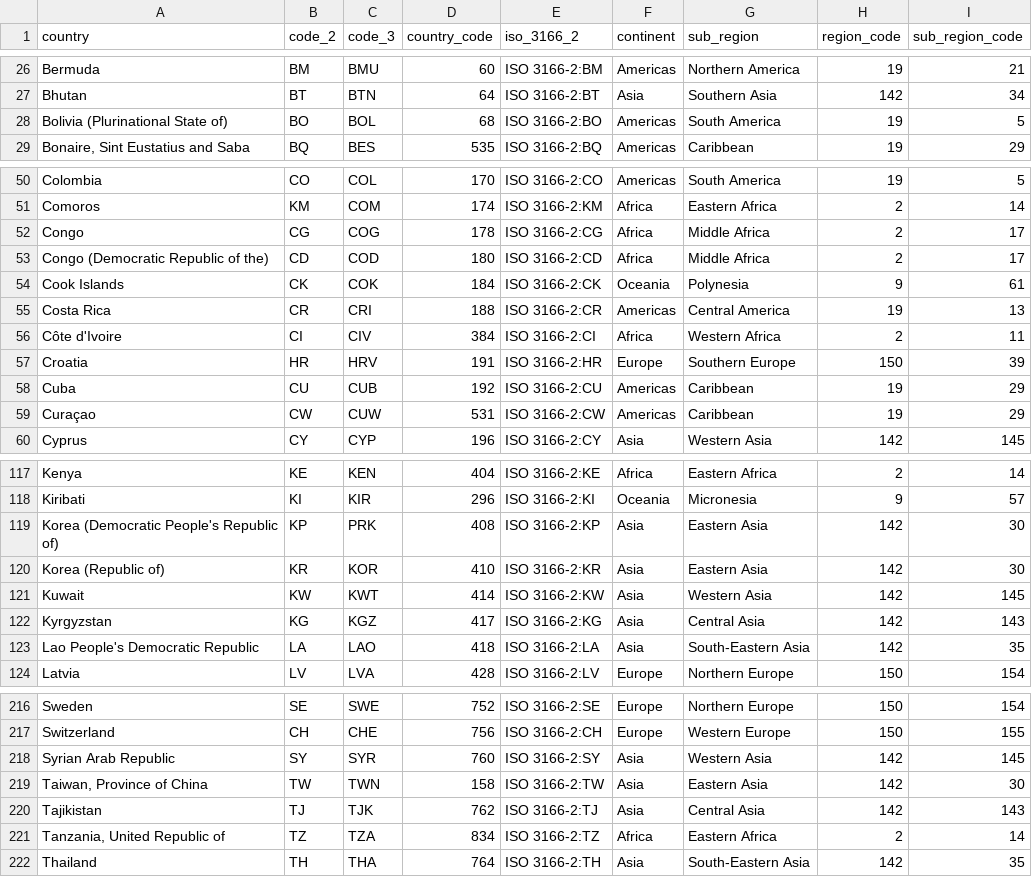
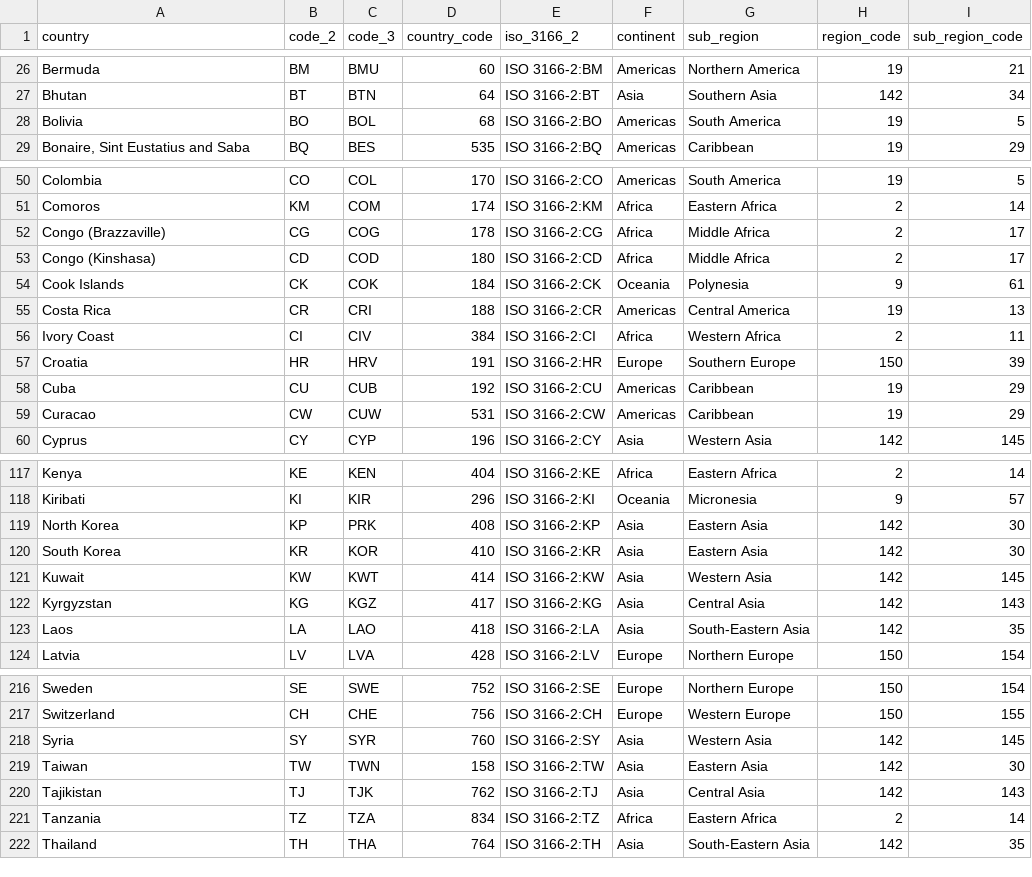
Before and after one commit to Ssimoes48/Happiness-ETL, a CSV file: Resources/country_continent.csv, drawn as a sheet; only a part is shown, gaps mark what is left out; the diff covers the shown part only.

```diff
--- a/Resources/country_continent.csv
+++ b/Resources/country_continent.csv
@@ -27,3 +27,3 @@ Bermuda,BM,BMU,60,ISO 3166-2:BM,Americas,Northern America,19,21
 Bhutan,BT,BTN,64,ISO 3166-2:BT,Asia,Southern Asia,142,34
-Bolivia (Plurinational State of),BO,BOL,68,ISO 3166-2:BO,Americas,South America,19,5
+Bolivia,BO,BOL,68,ISO 3166-2:BO,Americas,South America,19,5
 "Bonaire, Sint Eustatius and Saba",BQ,BES,535,ISO 3166-2:BQ,Americas,Caribbean,19,29
@@ -51,10 +51,10 @@ Colombia,CO,COL,170,ISO 3166-2:CO,Americas,South America,19,5
 Comoros,KM,COM,174,ISO 3166-2:KM,Africa,Eastern Africa,2,14
-Congo,CG,COG,178,ISO 3166-2:CG,Africa,Middle Africa,2,17
-Congo (Democratic Republic of the),CD,COD,180,ISO 3166-2:CD,Africa,Middle Africa,2,17
+Congo (Brazzaville),CG,COG,178,ISO 3166-2:CG,Africa,Middle Africa,2,17
+Congo (Kinshasa),CD,COD,180,ISO 3166-2:CD,Africa,Middle Africa,2,17
 Cook Islands,CK,COK,184,ISO 3166-2:CK,Oceania,Polynesia,9,61
 Costa Rica,CR,CRI,188,ISO 3166-2:CR,Americas,Central America,19,13
-Côte d'Ivoire,CI,CIV,384,ISO 3166-2:CI,Africa,Western Africa,2,11
+Ivory Coast,CI,CIV,384,ISO 3166-2:CI,Africa,Western Africa,2,11
 Croatia,HR,HRV,191,ISO 3166-2:HR,Europe,Southern Europe,150,39
 Cuba,CU,CUB,192,ISO 3166-2:CU,Americas,Caribbean,19,29
-Curaçao,CW,CUW,531,ISO 3166-2:CW,Americas,Caribbean,19,29
+Curacao,CW,CUW,531,ISO 3166-2:CW,Americas,Caribbean,19,29
 Cyprus,CY,CYP,196,ISO 3166-2:CY,Asia,Western Asia,142,145
@@ -118,7 +118,7 @@ Kenya,KE,KEN,404,ISO 3166-2:KE,Africa,Eastern Africa,2,14
 Kiribati,KI,KIR,296,ISO 3166-2:KI,Oceania,Micronesia,9,57
-Korea (Democratic People's Republic of),KP,PRK,408,ISO 3166-2:KP,Asia,Eastern Asia,142,30
-Korea (Republic of),KR,KOR,410,ISO 3166-2:KR,Asia,Eastern Asia,142,30
+North Korea,KP,PRK,408,ISO 3166-2:KP,Asia,Eastern Asia,142,30
+South Korea,KR,KOR,410,ISO 3166-2:KR,Asia,Eastern Asia,142,30
 Kuwait,KW,KWT,414,ISO 3166-2:KW,Asia,Western Asia,142,145
 Kyrgyzstan,KG,KGZ,417,ISO 3166-2:KG,Asia,Central Asia,142,143
-Lao People's Democratic Republic,LA,LAO,418,ISO 3166-2:LA,Asia,South-Eastern Asia,142,35
+Laos,LA,LAO,418,ISO 3166-2:LA,Asia,South-Eastern Asia,142,35
 Latvia,LV,LVA,428,ISO 3166-2:LV,Europe,Northern Europe,150,154
@@ -217,6 +217,6 @@ Sweden,SE,SWE,752,ISO 3166-2:SE,Europe,Northern Europe,150,154
 Switzerland,CH,CHE,756,ISO 3166-2:CH,Europe,Western Europe,150,155
-Syrian Arab Republic,SY,SYR,760,ISO 3166-2:SY,Asia,Western Asia,142,145
-"Taiwan, Province of China",TW,TWN,158,ISO 3166-2:TW,Asia,Eastern Asia,142,30
+Syria,SY,SYR,760,ISO 3166-2:SY,Asia,Western Asia,142,145
+Taiwan,TW,TWN,158,ISO 3166-2:TW,Asia,Eastern Asia,142,30
 Tajikistan,TJ,TJK,762,ISO 3166-2:TJ,Asia,Central Asia,142,143
-"Tanzania, United Republic of",TZ,TZA,834,ISO 3166-2:TZ,Africa,Eastern Africa,2,14
+Tanzania,TZ,TZA,834,ISO 3166-2:TZ,Africa,Eastern Africa,2,14
 Thailand,TH,THA,764,ISO 3166-2:TH,Asia,South-Eastern Asia,142,35
```
Also changed, not shown: 12 edited cells elsewhere in this file, Resources/happy_2015.csv, Resources/happy_2016.csv, 7 other files.
